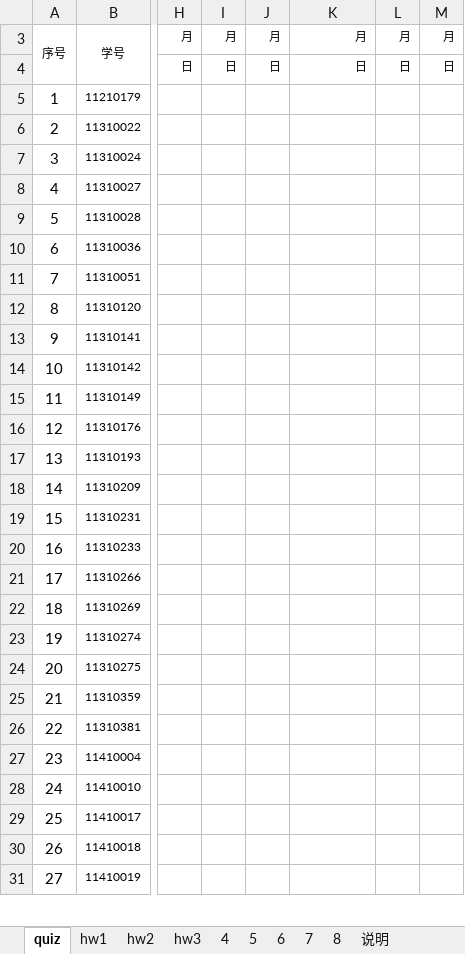
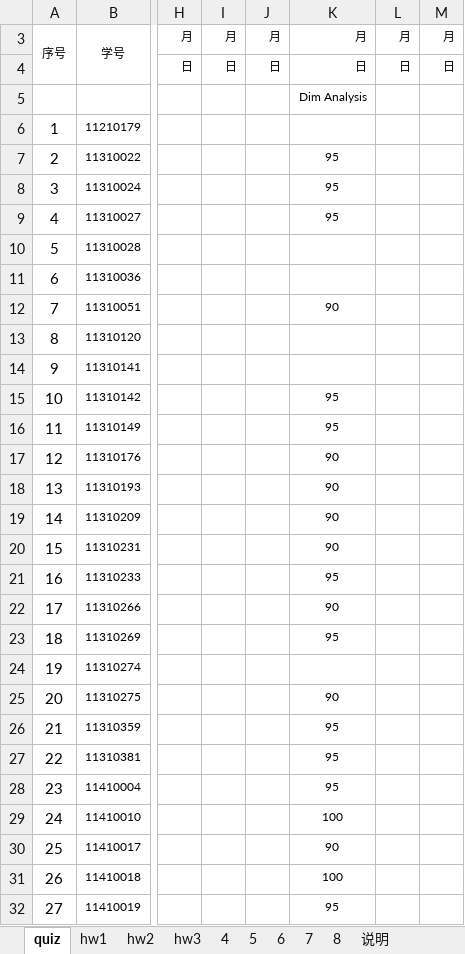
Before and after one commit to zeagle01/problems-and-solutions, an Excel workbook: porformance/zeagle.xlsx, sheet quiz, drawn as a sheet; only a part is shown, gaps mark what is left out; values as stored, in another font and other column widths than the file's, no borders; addresses are those after the commit; rows hold the shown columns only; the diff covers the shown part only; the diff names each change by its address in the sheet, - before the commit and + after, or states it on an @@ line.

Commit message:
dim analysis quiz

```diff
--- a/porformance/zeagle.xlsx (sheet quiz)
+++ b/porformance/zeagle.xlsx (sheet quiz)
+row 5:  |  |  |  |  | Dim Analysis
-K7:K9: (empty)
+K7:K9: 95
-K12: (empty)
+K12: 90
-K15:K16: (empty)
+K15:K16: 95
-K17:K20: (empty)
+K17:K20: 90
-K21: (empty)
+K21: 95
-K22: (empty)
+K22: 90
-K23: (empty)
+K23: 95
-K25: (empty)
+K25: 90
-K26:K28: (empty)
+K26:K28: 95
-K29: (empty)
+K29: 100
-K30: (empty)
+K30: 90
-K31: (empty)
+K31: 100
-K32: (empty)
+K32: 95
```
Also changed, not shown: 4 edited cells elsewhere in this sheet.
